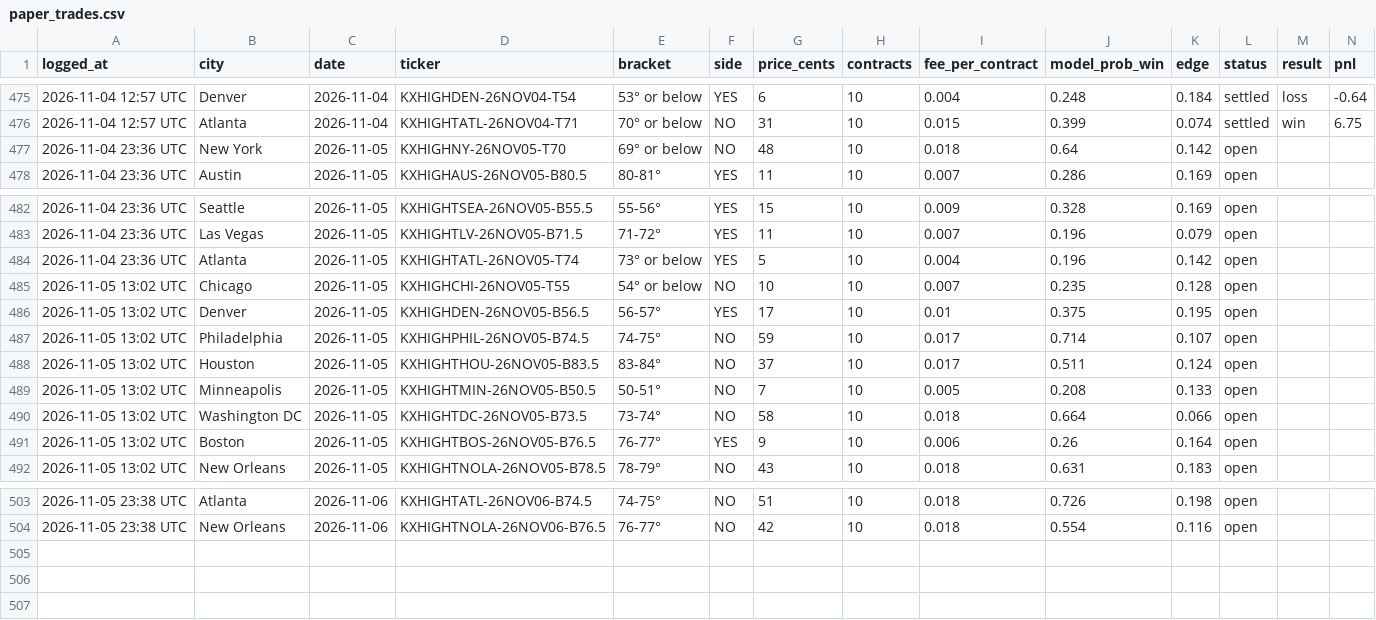
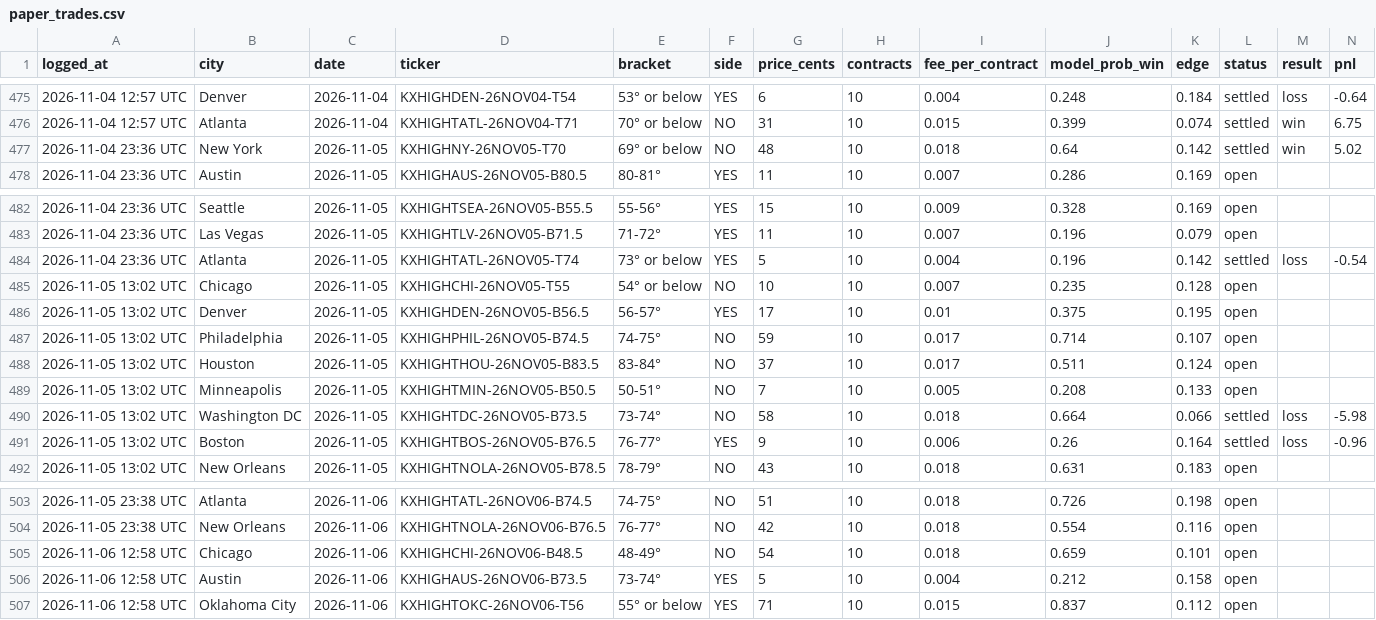
Before and after one commit to kieroncg44/weather-bot, a CSV file: paper_trades.csv, drawn as a sheet; only a part is shown, gaps mark what is left out.

```diff
--- a/paper_trades.csv
+++ b/paper_trades.csv
@@ -476,3 +476,3 @@ logged_at,city,date,ticker,bracket,side,price_cents,contracts,fee_per_contract,m
 2026-11-04 12:57 UTC,Atlanta,2026-11-04,KXHIGHTATL-26NOV04-T71,70° or below,NO,31,10,0.015,0.399,0.074,settled,win,6.75
-2026-11-04 23:36 UTC,New York,2026-11-05,KXHIGHNY-26NOV05-T70,69° or below,NO,48,10,0.018,0.64,0.142,open,,
+2026-11-04 23:36 UTC,New York,2026-11-05,KXHIGHNY-26NOV05-T70,69° or below,NO,48,10,0.018,0.64,0.142,settled,win,5.02
 2026-11-04 23:36 UTC,Austin,2026-11-05,KXHIGHAUS-26NOV05-B80.5,80-81°,YES,11,10,0.007,0.286,0.169,open,,
@@ -483,3 +483,3 @@ logged_at,city,date,ticker,bracket,side,price_cents,contracts,fee_per_contract,m
 2026-11-04 23:36 UTC,Las Vegas,2026-11-05,KXHIGHTLV-26NOV05-B71.5,71-72°,YES,11,10,0.007,0.196,0.079,open,,
-2026-11-04 23:36 UTC,Atlanta,2026-11-05,KXHIGHTATL-26NOV05-T74,73° or below,YES,5,10,0.004,0.196,0.142,open,,
+2026-11-04 23:36 UTC,Atlanta,2026-11-05,KXHIGHTATL-26NOV05-T74,73° or below,YES,5,10,0.004,0.196,0.142,settled,loss,-0.54
 2026-11-05 13:02 UTC,Chicago,2026-11-05,KXHIGHCHI-26NOV05-T55,54° or below,NO,10,10,0.007,0.235,0.128,open,,
@@ -489,4 +489,4 @@ logged_at,city,date,ticker,bracket,side,price_cents,contracts,fee_per_contract,m
 2026-11-05 13:02 UTC,Minneapolis,2026-11-05,KXHIGHTMIN-26NOV05-B50.5,50-51°,NO,7,10,0.005,0.208,0.133,open,,
-2026-11-05 13:02 UTC,Washington DC,2026-11-05,KXHIGHTDC-26NOV05-B73.5,73-74°,NO,58,10,0.018,0.664,0.066,open,,
-2026-11-05 13:02 UTC,Boston,2026-11-05,KXHIGHTBOS-26NOV05-B76.5,76-77°,YES,9,10,0.006,0.26,0.164,open,,
+2026-11-05 13:02 UTC,Washington DC,2026-11-05,KXHIGHTDC-26NOV05-B73.5,73-74°,NO,58,10,0.018,0.664,0.066,settled,loss,-5.98
+2026-11-05 13:02 UTC,Boston,2026-11-05,KXHIGHTBOS-26NOV05-B76.5,76-77°,YES,9,10,0.006,0.26,0.164,settled,loss,-0.96
 2026-11-05 13:02 UTC,New Orleans,2026-11-05,KXHIGHTNOLA-26NOV05-B78.5,78-79°,NO,43,10,0.018,0.631,0.183,open,,
@@ -504 +504,4 @@ logged_at,city,date,ticker,bracket,side,price_cents,contracts,fee_per_contract,m
 2026-11-05 23:38 UTC,New Orleans,2026-11-06,KXHIGHTNOLA-26NOV06-B76.5,76-77°,NO,42,10,0.018,0.554,0.116,open,,
+2026-11-06 12:58 UTC,Chicago,2026-11-06,KXHIGHCHI-26NOV06-B48.5,48-49°,NO,54,10,0.018,0.659,0.101,open,,
+2026-11-06 12:58 UTC,Austin,2026-11-06,KXHIGHAUS-26NOV06-B73.5,73-74°,YES,5,10,0.004,0.212,0.158,open,,
+2026-11-06 12:58 UTC,Oklahoma City,2026-11-06,KXHIGHTOKC-26NOV06-T56,55° or below,YES,71,10,0.015,0.837,0.112,open,,
```
Also changed, not shown: actuals.csv, forecasts.csv, 5 other files.
